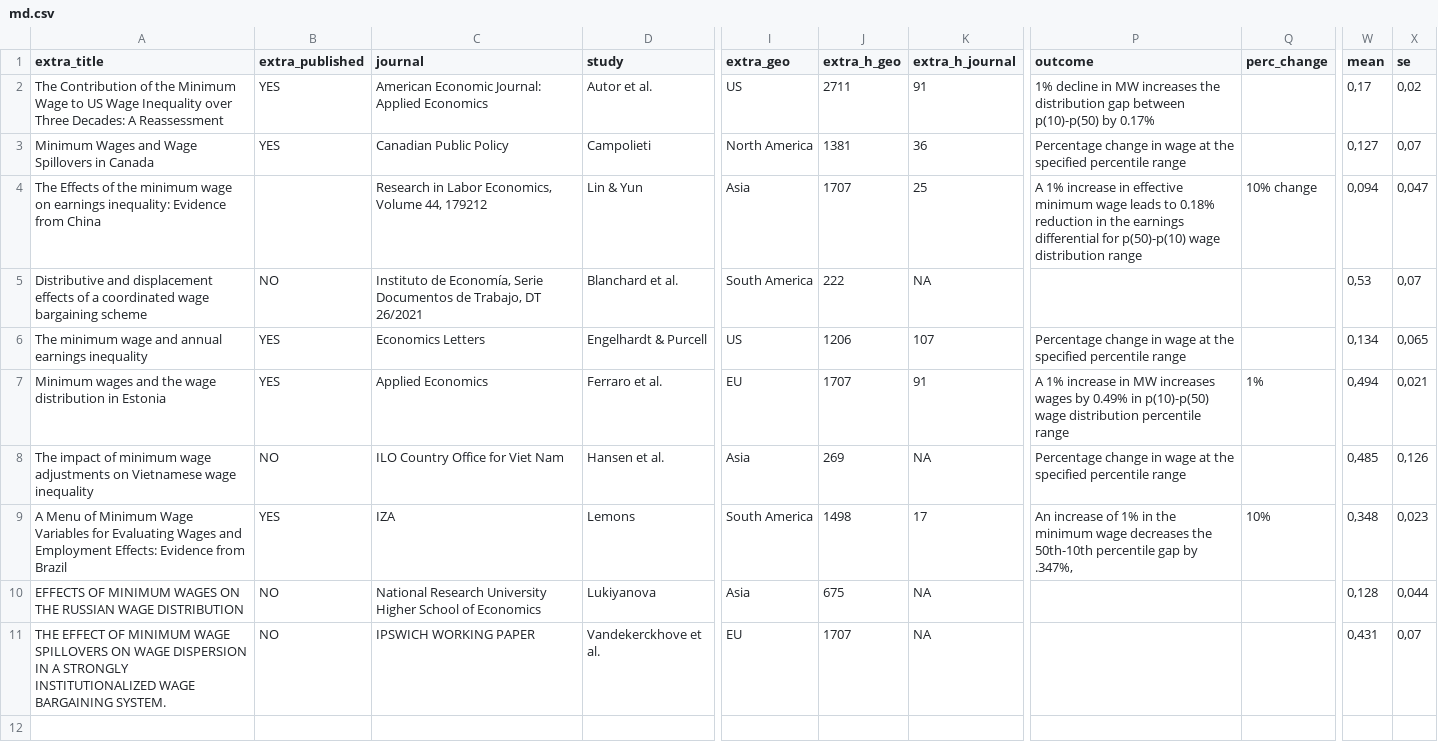
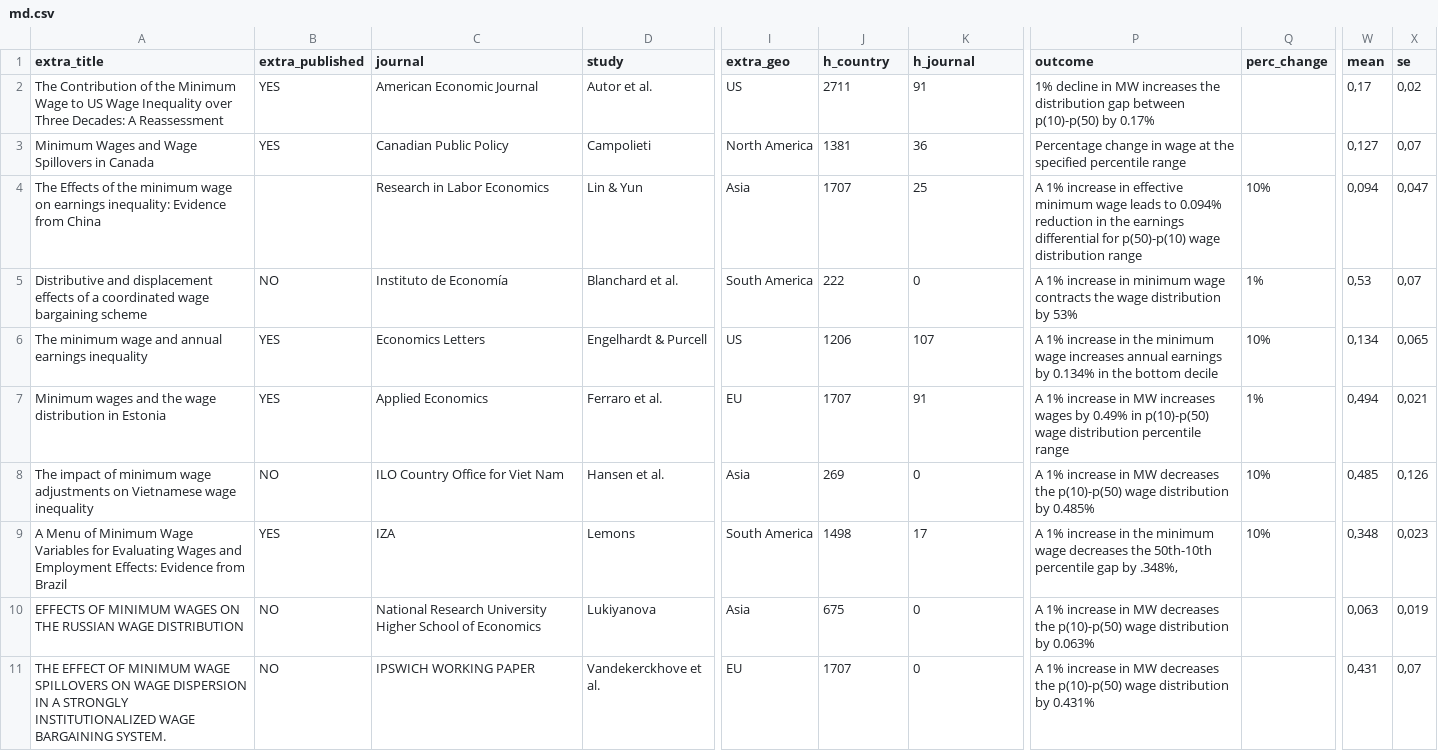
Before and after one commit to ccrisc/metaAnalysis, a CSV file: md.csv, drawn as a sheet; only a part is shown, gaps mark what is left out; the diff names each change by its address in the sheet, - before the commit and + after, or states it on an @@ line.

```diff
--- a/md.csv
+++ b/md.csv
-J1: extra_h_geo
+J1: h_country
-K1: extra_h_journal
+K1: h_journal
-C2 (journal): American Economic Journal: Applied Economics
+C2 (journal): American Economic Journal
-C4 (journal): Research in Labor Economics, Volume 44, 179212
+C4 (journal): Research in Labor Economics
-P4 (outcome): …leads to 0.18% reduction in…
+P4 (outcome): …leads to 0.094% reduction in…
-Q4 (perc_change): 10% change
+Q4 (perc_change): 10%
-C5 (journal): Instituto de Economía, Serie Documentos de Trabajo, DT 26/2021
+C5 (journal): Instituto de Economía
-K5 (h_journal): NA
+K5 (h_journal): 0
-P5 (outcome): (empty)
+P5 (outcome): A 1% increase in minimum wage contracts the wage distribution by 53%
-Q5 (perc_change): (empty)
+Q5 (perc_change): 1%
-P6 (outcome): Percentage change in wage at the specified percentile range
+P6 (outcome): A 1% increase in the minimum wage increases annual earnings by 0.134% in the bottom decile
-Q6 (perc_change): (empty)
+Q6 (perc_change): 10%
-K8 (h_journal): NA
+K8 (h_journal): 0
-P8 (outcome): Percentage change in wage at the specified percentile range
+P8 (outcome): A 1% increase in MW decreases the p(10)-p(50) wage distribution by 0.485%
-Q8 (perc_change): (empty)
+Q8 (perc_change): 10%
-P9 (outcome): An increase of 1% in the minimum wage decreases the 50th-10th percentile gap by .347%,
+P9 (outcome): A 1% increase in the minimum wage decreases the 50th-10th percentile gap by .348%,
-K10:K11 (h_journal): NA
+K10:K11 (h_journal): 0
-P10 (outcome): (empty)
+P10 (outcome): A 1% increase in MW decreases the p(10)-p(50) wage distribution by 0.063%
-W10 (mean): 0,128
+W10 (mean): 0,063
-X10 (se): 0,044
+X10 (se): 0,019
-P11 (outcome): (empty)
+P11 (outcome): A 1% increase in MW decreases the p(10)-p(50) wage distribution by 0.431%
```
Also changed, not shown: 2 other files.
